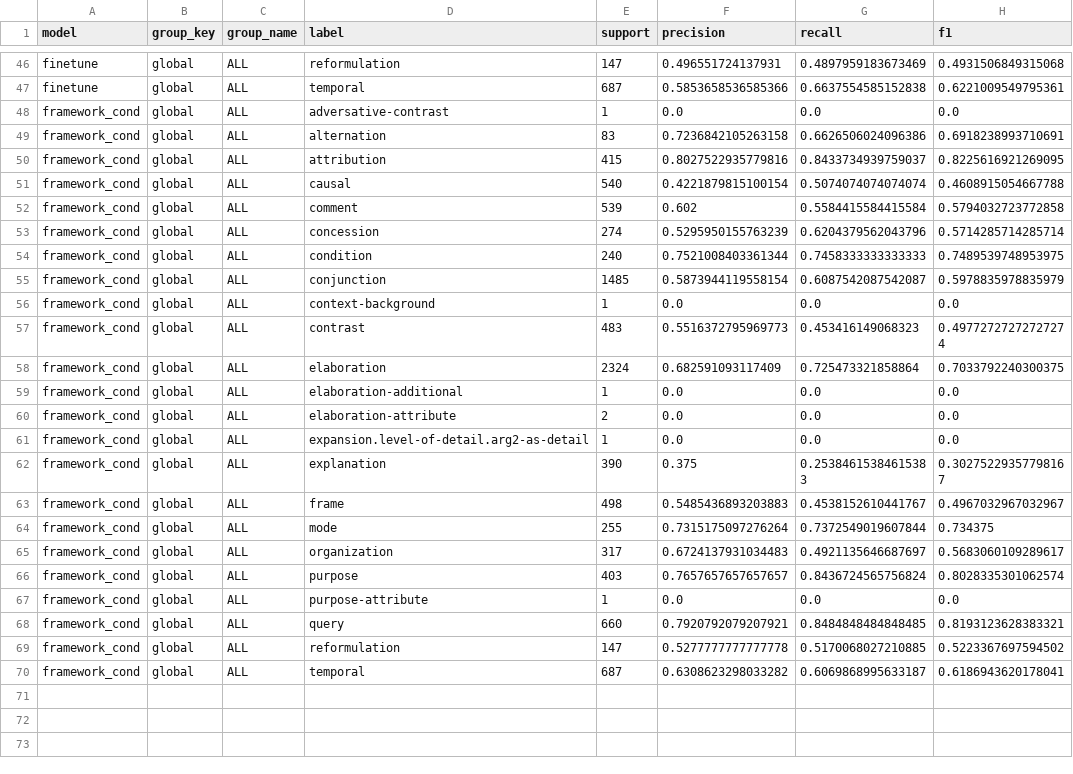
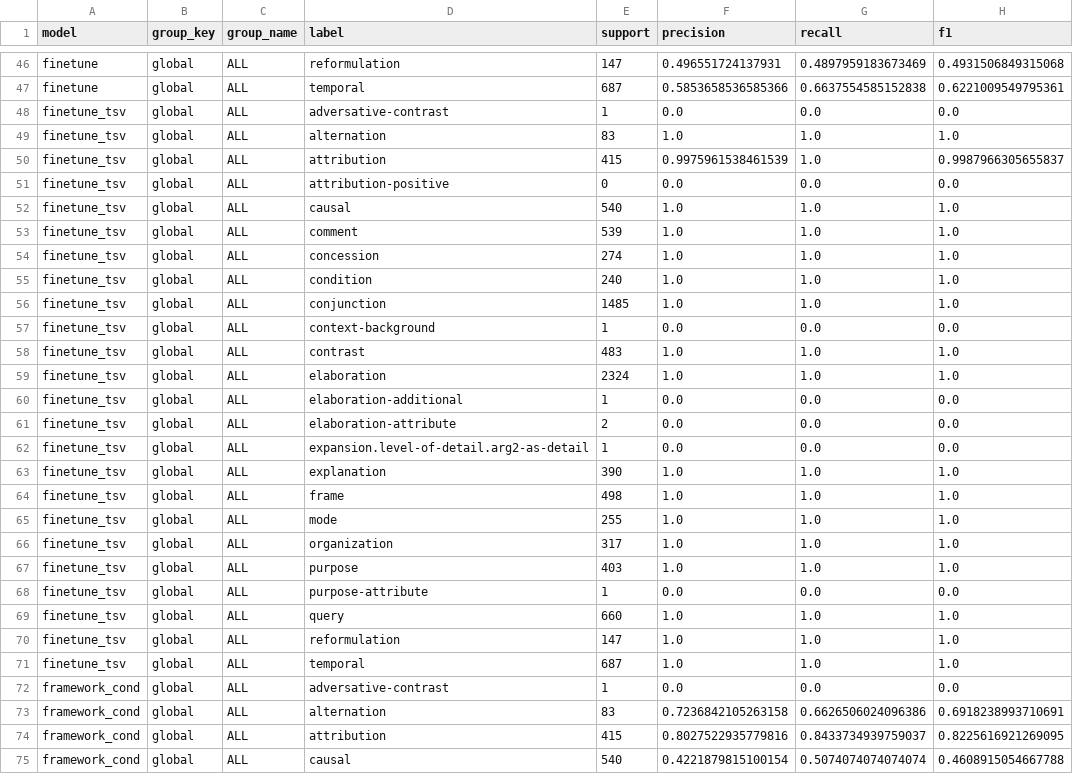
Before and after one commit to Arenaa/DISRPT-Task3, a CSV file: results/per_dataset_plots/per_label_global.csv, drawn as a sheet; only a part is shown, gaps mark what is left out; the shorter side is filled out with more unchanged rows; the diff names each change by its address in the sheet, - before the commit and + after, or states it on an @@ line.

```diff
--- a/results/per_dataset_plots/per_label_global.csv
+++ b/results/per_dataset_plots/per_label_global.csv
+row 48: finetune_tsv | global | ALL | adversative-contrast | 1 | 0.0 | 0.0 | 0.0
+row 49: finetune_tsv | global | ALL | alternation | 83 | 1.0 | 1.0 | 1.0
+row 50: finetune_tsv | global | ALL | attribution | 415 | 0.9975961538461539 | 1.0 | 0.9987966305655837
+row 51: finetune_tsv | global | ALL | attribution-positive | 0 | 0.0 | 0.0 | 0.0
+row 52: finetune_tsv | global | ALL | causal | 540 | 1.0 | 1.0 | 1.0
+row 53: finetune_tsv | global | ALL | comment | 539 | 1.0 | 1.0 | 1.0
+row 54: finetune_tsv | global | ALL | concession | 274 | 1.0 | 1.0 | 1.0
+row 55: finetune_tsv | global | ALL | condition | 240 | 1.0 | 1.0 | 1.0
+row 56: finetune_tsv | global | ALL | conjunction | 1485 | 1.0 | 1.0 | 1.0
+row 57: finetune_tsv | global | ALL | context-background | 1 | 0.0 | 0.0 | 0.0
+row 58: finetune_tsv | global | ALL | contrast | 483 | 1.0 | 1.0 | 1.0
+row 59: finetune_tsv | global | ALL | elaboration | 2324 | 1.0 | 1.0 | 1.0
+row 60: finetune_tsv | global | ALL | elaboration-additional | 1 | 0.0 | 0.0 | 0.0
+row 61: finetune_tsv | global | ALL | elaboration-attribute | 2 | 0.0 | 0.0 | 0.0
+row 62: finetune_tsv | global | ALL | expansion.level-of-detail.arg2-as-detail | 1 | 0.0 | 0.0 | 0.0
+row 63: finetune_tsv | global | ALL | explanation | 390 | 1.0 | 1.0 | 1.0
+row 64: finetune_tsv | global | ALL | frame | 498 | 1.0 | 1.0 | 1.0
+row 65: finetune_tsv | global | ALL | mode | 255 | 1.0 | 1.0 | 1.0
+row 66: finetune_tsv | global | ALL | organization | 317 | 1.0 | 1.0 | 1.0
+row 67: finetune_tsv | global | ALL | purpose | 403 | 1.0 | 1.0 | 1.0
+row 68: finetune_tsv | global | ALL | purpose-attribute | 1 | 0.0 | 0.0 | 0.0
+row 69: finetune_tsv | global | ALL | query | 660 | 1.0 | 1.0 | 1.0
+row 70: finetune_tsv | global | ALL | reformulation | 147 | 1.0 | 1.0 | 1.0
+row 71: finetune_tsv | global | ALL | temporal | 687 | 1.0 | 1.0 | 1.0
```
Also changed, not shown: results/per_dataset_plots/per_label_by_framework.csv, results/per_dataset_plots/per_label_by_language.csv, 29 other files.
